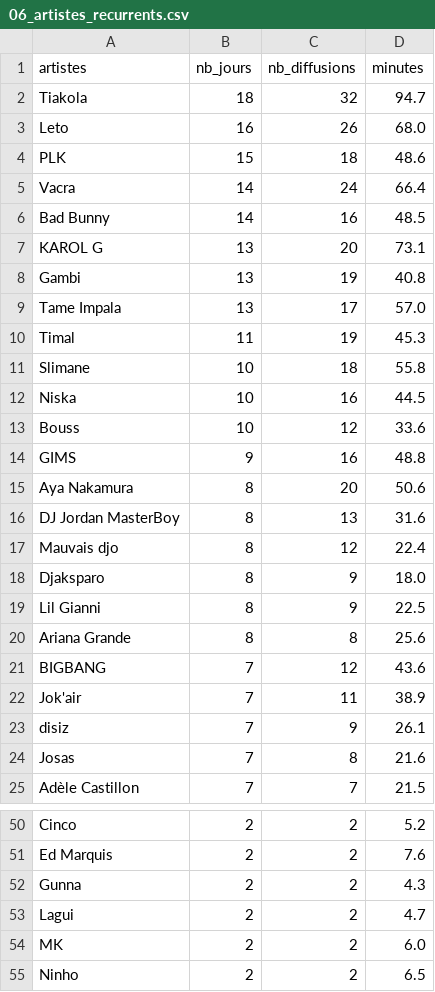
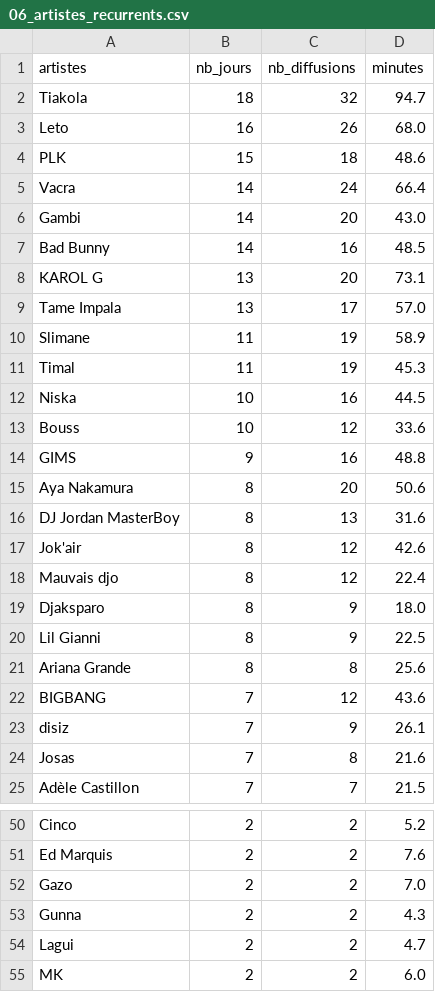
Before and after one commit to gunout/skyrock-monitor, a CSV file: resultats/06_artistes_recurrents.csv, drawn as a sheet; only a part is shown, gaps mark what is left out; the shorter side is filled out with more unchanged rows.

```diff
--- a/resultats/06_artistes_recurrents.csv
+++ b/resultats/06_artistes_recurrents.csv
@@ -5,8 +5,8 @@ PLK,15,18,48.6
 Vacra,14,24,66.4
+Gambi,14,20,43.0
 Bad Bunny,14,16,48.5
 KAROL G,13,20,73.1
-Gambi,13,19,40.8
 Tame Impala,13,17,57.0
+Slimane,11,19,58.9
 Timal,11,19,45.3
-Slimane,10,18,55.8
 Niska,10,16,44.5
@@ -16,2 +16,3 @@ Aya Nakamura,8,20,50.6
 DJ Jordan MasterBoy,8,13,31.6
+Jok'air,8,12,42.6
 Mauvais djo,8,12,22.4
@@ -21,3 +22,2 @@ Ariana Grande,8,8,25.6
 BIGBANG,7,12,43.6
-Jok'air,7,11,38.9
 disiz,7,9,26.1
@@ -51,2 +51,3 @@ Cinco,2,2,5.2
 Ed Marquis,2,2,7.6
+Gazo,2,2,7.0
 Gunna,2,2,4.3
```
Also changed, not shown: resultats/01_top_artistes.csv, resultats/02_top_titres.csv, 15 other files.
